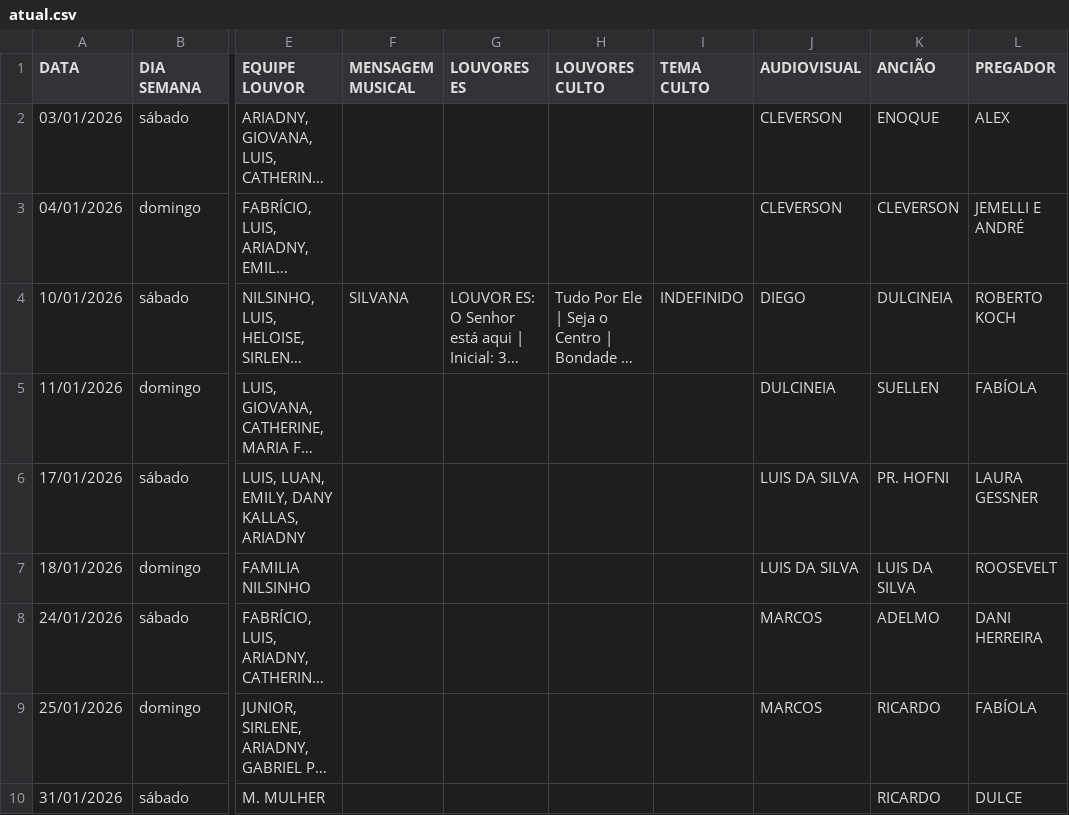
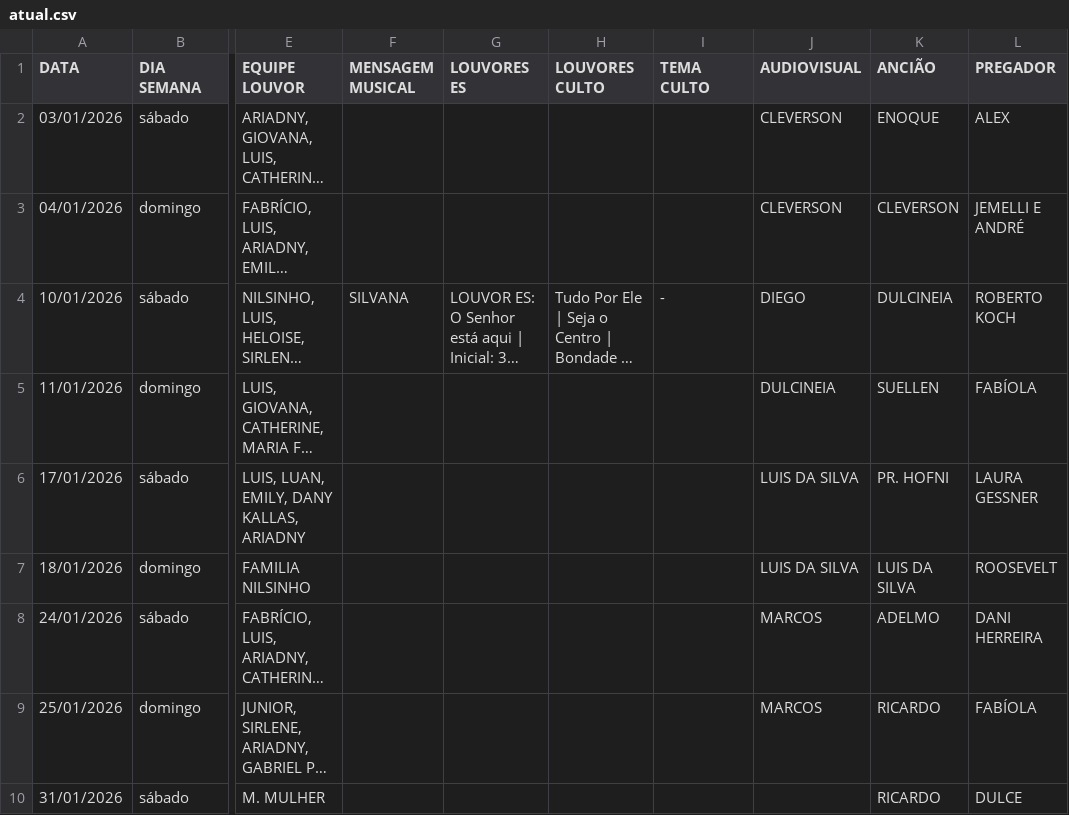
Before and after one commit to NatanBudny/EscalaMusica, a CSV file: docs/atual.csv, drawn as a sheet; only a part is shown, gaps mark what is left out; long unchanged cells end in …; the diff names each change by its address in the sheet, - before the commit and + after, or states it on an @@ line.

Commit message:
Update schedule with January 2026 entries
Added new entries for January 2026 to the schedule.

```diff
--- a/docs/atual.csv
+++ b/docs/atual.csv
-I4 (TEMA CULTO): INDEFINIDO
+I4 (TEMA CULTO): -
```
